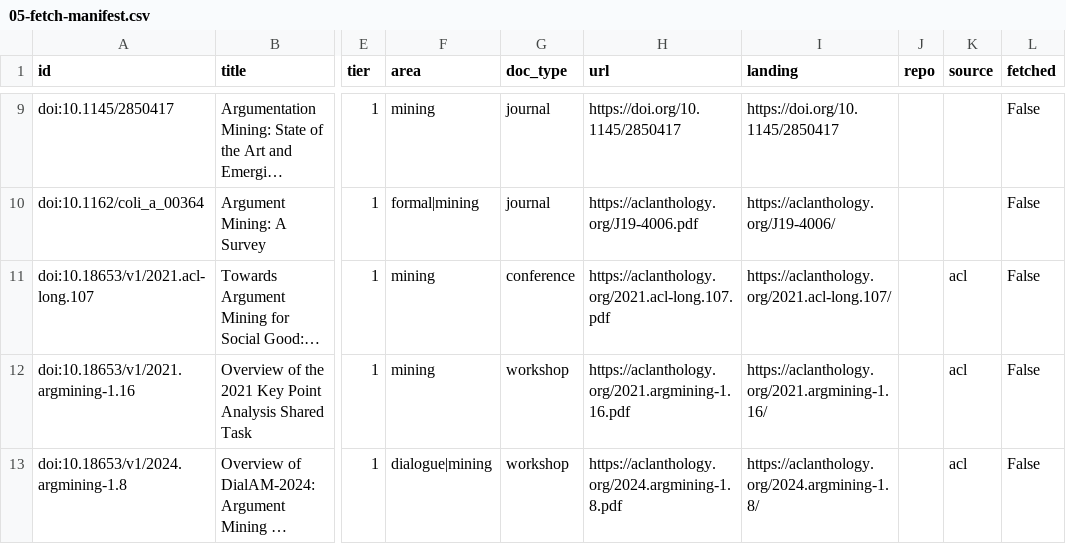
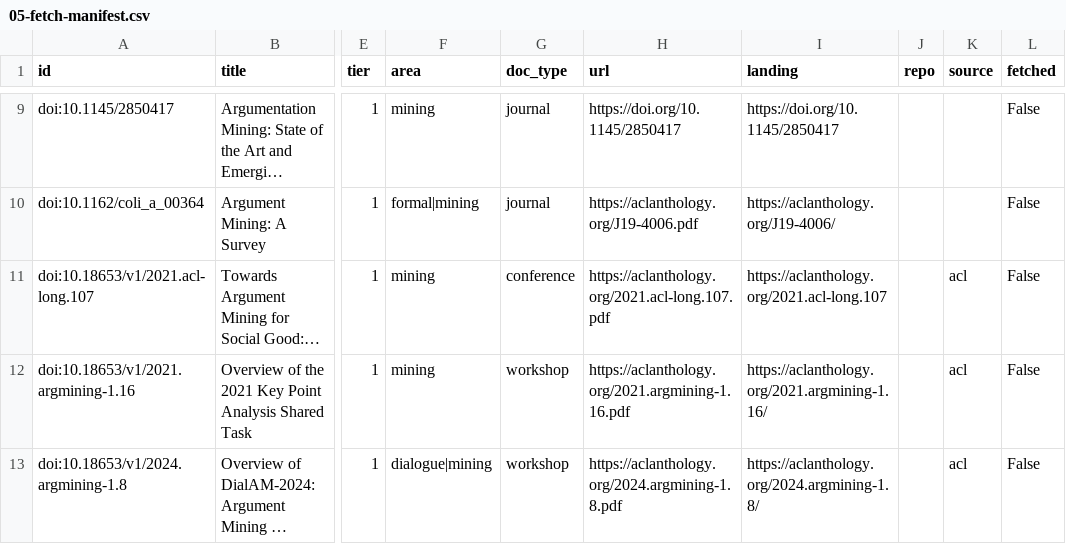
Before and after one commit to Noah-Shap/PythonDataScienceHandbook, a CSV file: argmine-corpus/deliverables/05-fetch-manifest.csv, drawn as a sheet; only a part is shown, gaps mark what is left out; long unchanged cells end in …; the diff covers the shown part only; the diff names each change by its address in the sheet, - before the commit and + after, or states it on an @@ line.

```diff
--- a/argmine-corpus/deliverables/05-fetch-manifest.csv
+++ b/argmine-corpus/deliverables/05-fetch-manifest.csv
-I11 (landing): https://aclanthology.org/2021.acl-long.107/
+I11 (landing): https://aclanthology.org/2021.acl-long.107
```
Also changed, not shown: 6 added rows, 6 removed rows and 1 edited cell elsewhere in this file, 2 other files.
